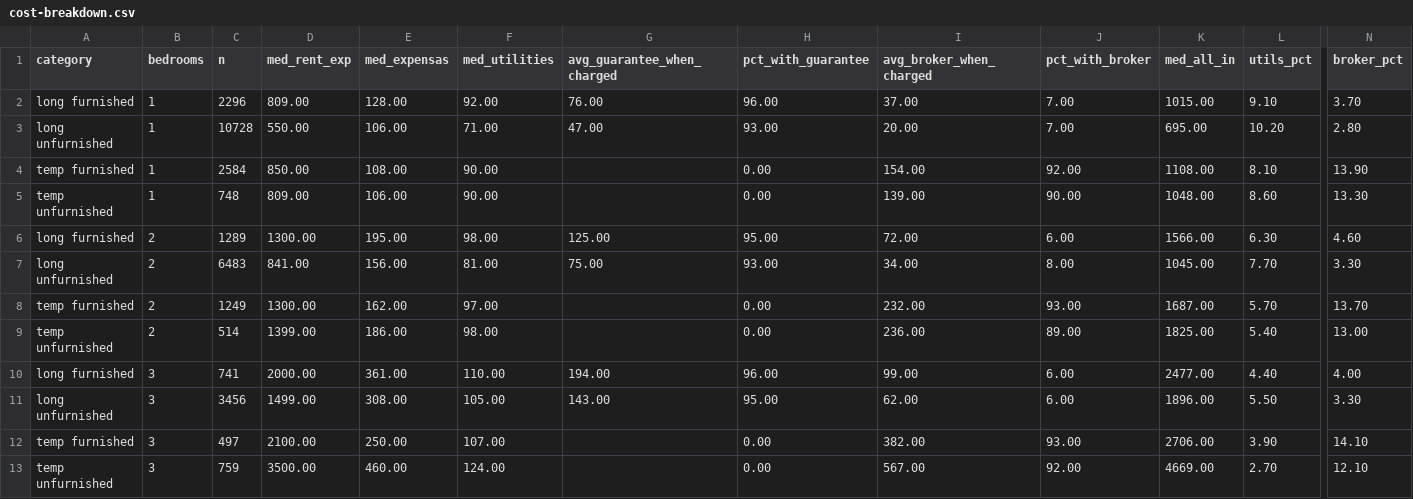
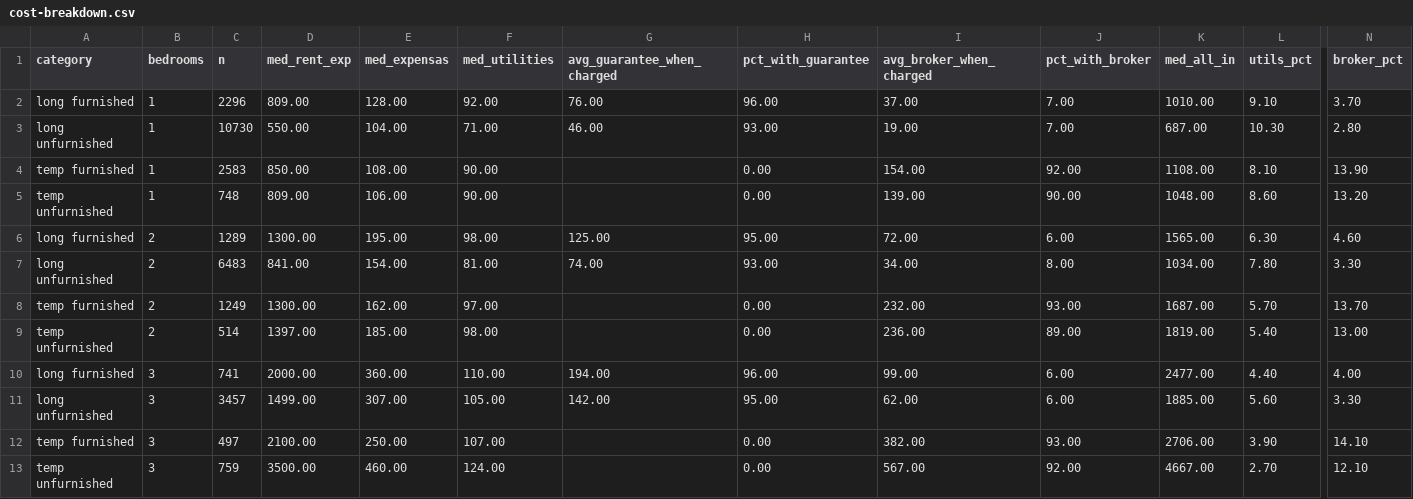
Before and after one commit to unitrank/buenos-aires-rental-market, a CSV file: data/latest/cost-breakdown.csv, drawn as a sheet; only a part is shown, gaps mark what is left out; the diff names each change by its address in the sheet, - before the commit and + after, or states it on an @@ line.

```diff
--- a/data/latest/cost-breakdown.csv
+++ b/data/latest/cost-breakdown.csv
-K2 (med_all_in): 1015.00
+K2 (med_all_in): 1010.00
-C3 (n): 10728
+C3 (n): 10730
-E3 (med_expensas): 106.00
+E3 (med_expensas): 104.00
-G3 (avg_guarantee_when_charged): 47.00
+G3 (avg_guarantee_when_charged): 46.00
-I3 (avg_broker_when_charged): 20.00
+I3 (avg_broker_when_charged): 19.00
-K3 (med_all_in): 695.00
+K3 (med_all_in): 687.00
-L3 (utils_pct): 10.20
+L3 (utils_pct): 10.30
-C4 (n): 2584
+C4 (n): 2583
-N5 (broker_pct): 13.30
+N5 (broker_pct): 13.20
-K6 (med_all_in): 1566.00
+K6 (med_all_in): 1565.00
-E7 (med_expensas): 156.00
+E7 (med_expensas): 154.00
-G7 (avg_guarantee_when_charged): 75.00
+G7 (avg_guarantee_when_charged): 74.00
-K7 (med_all_in): 1045.00
+K7 (med_all_in): 1034.00
-L7 (utils_pct): 7.70
+L7 (utils_pct): 7.80
-D9 (med_rent_exp): 1399.00
+D9 (med_rent_exp): 1397.00
-E9 (med_expensas): 186.00
+E9 (med_expensas): 185.00
-K9 (med_all_in): 1825.00
+K9 (med_all_in): 1819.00
-E10 (med_expensas): 361.00
+E10 (med_expensas): 360.00
-C11 (n): 3456
+C11 (n): 3457
-E11 (med_expensas): 308.00
+E11 (med_expensas): 307.00
-G11 (avg_guarantee_when_charged): 143.00
+G11 (avg_guarantee_when_charged): 142.00
-K11 (med_all_in): 1896.00
+K11 (med_all_in): 1885.00
-L11 (utils_pct): 5.50
+L11 (utils_pct): 5.60
-K13 (med_all_in): 4669.00
+K13 (med_all_in): 4667.00
```
Also changed, not shown: data/history/uaci-2026-11.csv, data/latest/by-barrio.csv, 7 other files.
